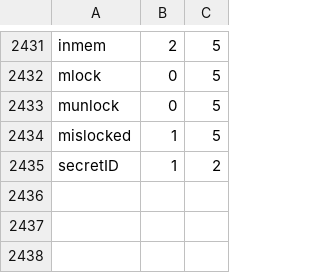
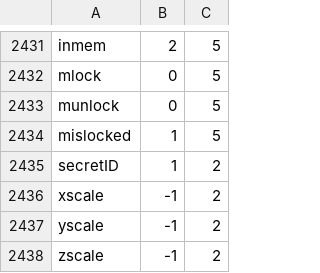
Before and after one commit to carpenterjl/JGraph, a TSV file: tools/matlab-checklist/nargout-r2025b.tsv, drawn as a sheet; only a part is shown, gaps mark what is left out; the diff names each change by its address in the sheet, - before the commit and + after, or states it on an @@ line.

```diff
--- a/tools/matlab-checklist/nargout-r2025b.tsv
+++ b/tools/matlab-checklist/nargout-r2025b.tsv
+row 2436: xscale | -1 | 2
+row 2437: yscale | -1 | 2
+row 2438: zscale | -1 | 2
```
Also changed, not shown: tools/matlab-checklist/matlab-r2025b-dispatch.csv, 52 other files.
